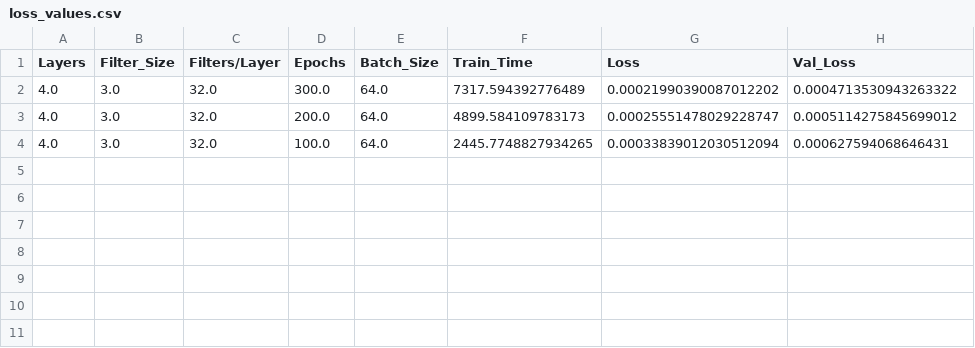
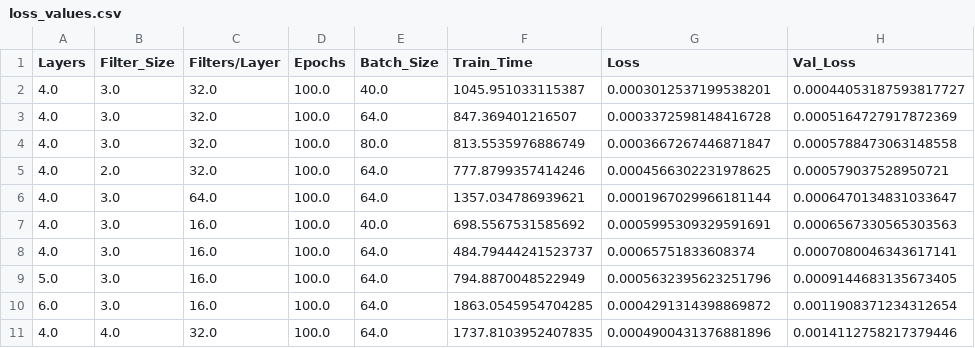
Before and after one commit to VasiaKoum/Autoencoder-Neural-Network, a CSV file: loss_values.csv, drawn as a sheet.

```diff
--- a/loss_values.csv
+++ b/loss_values.csv
@@ -1,4 +1,11 @@
 Layers	Filter_Size	Filters/Layer	Epochs	Batch_Size	Train_Time	Loss	Val_Loss
-4.0	3.0	32.0	300.0	64.0	7317.594392776489	0.00021990390087012202	0.0004713530943263322
-4.0	3.0	32.0	200.0	64.0	4899.584109783173	0.00025551478029228747	0.0005114275845699012
-4.0	3.0	32.0	100.0	64.0	2445.7748827934265	0.00033839012030512094	0.000627594068646431
+4.0	3.0	32.0	100.0	40.0	1045.951033115387	0.0003012537199538201	0.00044053187593817727
+4.0	3.0	32.0	100.0	64.0	847.369401216507	0.0003372598148416728	0.0005164727917872369
+4.0	3.0	32.0	100.0	80.0	813.5535976886749	0.0003667267446871847	0.0005788473063148558
+4.0	2.0	32.0	100.0	64.0	777.8799357414246	0.0004566302231978625	0.000579037528950721
+4.0	3.0	64.0	100.0	64.0	1357.034786939621	0.0001967029966181144	0.0006470134831033647
+4.0	3.0	16.0	100.0	40.0	698.5567531585692	0.0005995309329591691	0.0006567330565303563
+4.0	3.0	16.0	100.0	64.0	484.79444241523737	0.00065751833608374	0.0007080046343617141
+5.0	3.0	16.0	100.0	64.0	794.8870048522949	0.0005632395623251796	0.0009144683135673405
+6.0	3.0	16.0	100.0	64.0	1863.0545954704285	0.0004291314398869872	0.0011908371234312654
+4.0	4.0	32.0	100.0	64.0	1737.8103952407835	0.0004900431376881896	0.0014112758217379446
```
Also changed, not shown: 10 other files.
